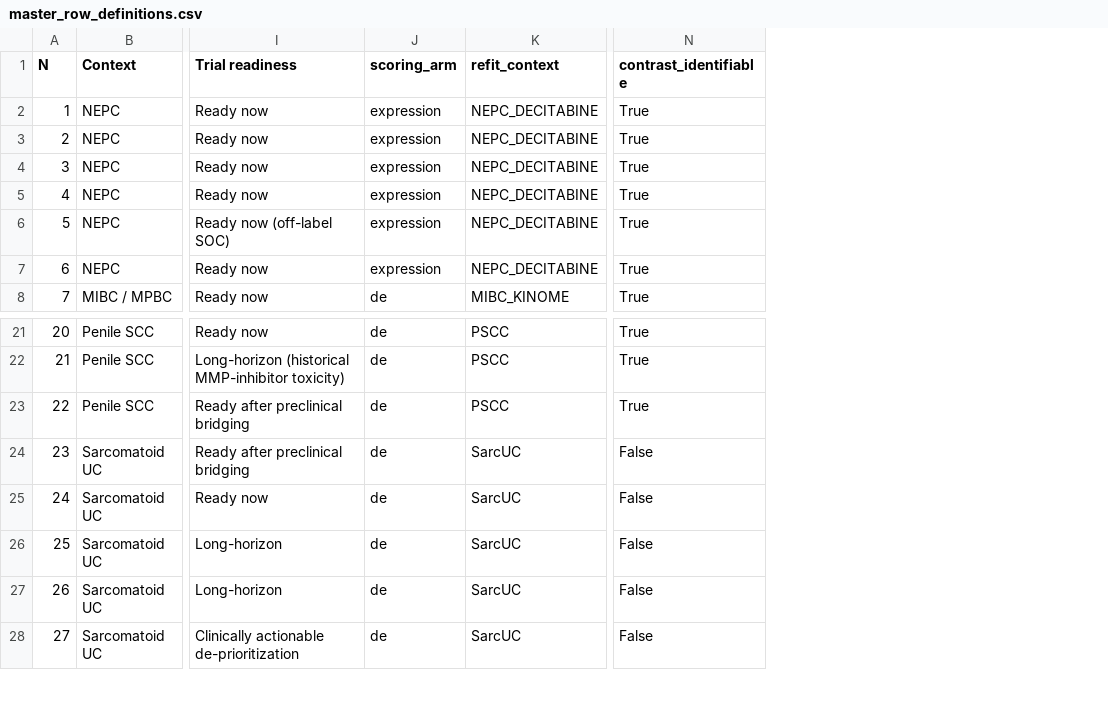
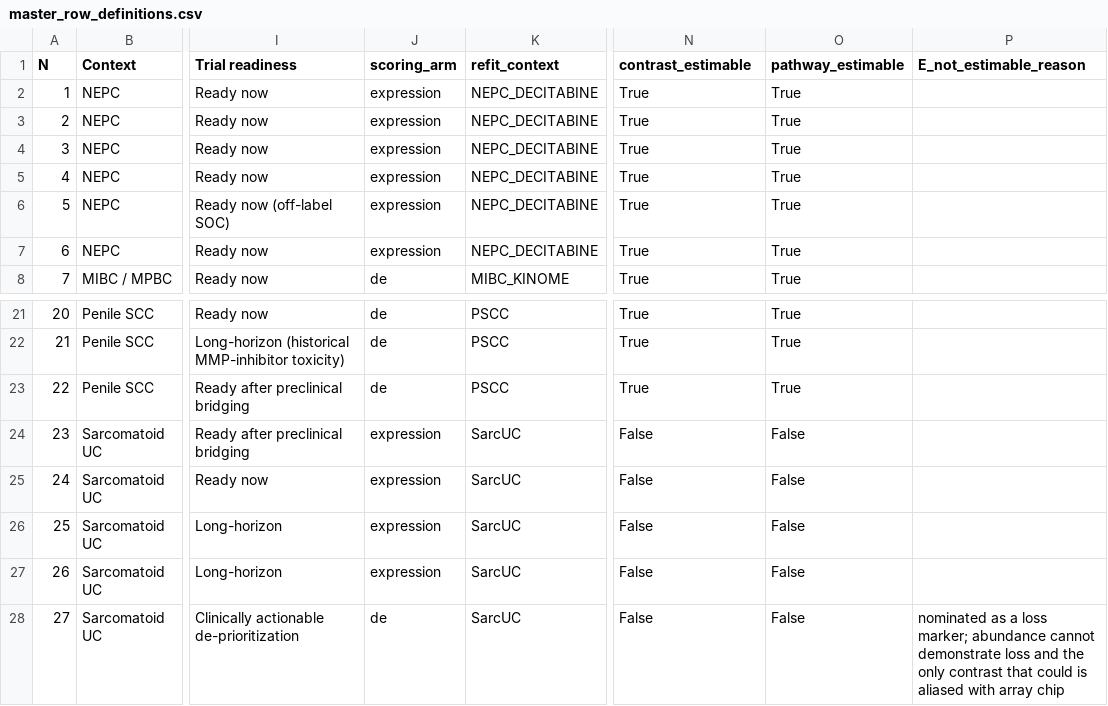
Before and after one commit to gbrink10/urologic-variant-drug-prioritization, a CSV file: data/master_row_definitions.csv, drawn as a sheet; only a part is shown, gaps mark what is left out; the diff names each change by its address in the sheet, - before the commit and + after, or states it on an @@ line.

```diff
--- a/data/master_row_definitions.csv
+++ b/data/master_row_definitions.csv
+column O (pathway_estimable), rows 2-8: all True; rows 21-28: True | True | True | False | False | False | False | False
+column P (E_not_estimable_reason), row 28: nominated as a loss marker; abundance cannot demonstrate loss and the only contrast that could is aliased with array chip
-N1: contrast_identifiable
+N1: contrast_estimable
-J24:J27 (scoring_arm): de
+J24:J27 (scoring_arm): expression
```
Also changed, not shown: results/refit/CANDIDATE_SELECTION.csv, results/refit/MASTER_TABLE_V29.csv, 9 other files.
